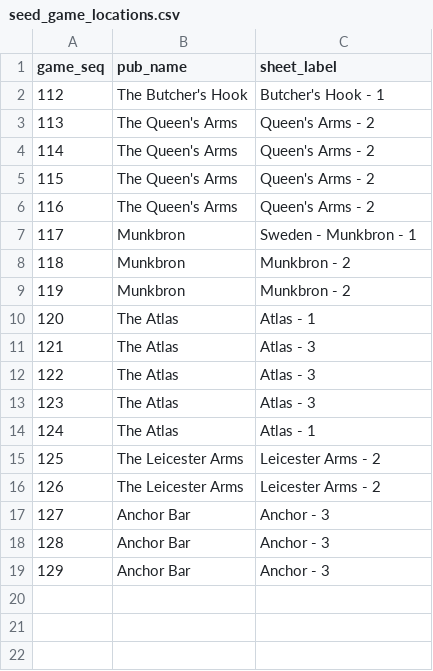
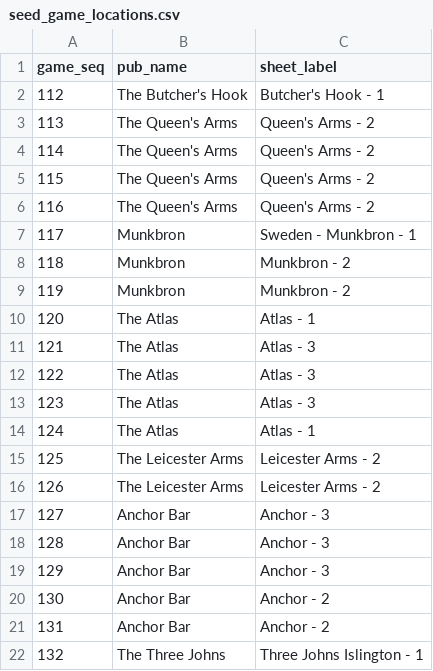
Before and after one commit to jgoodman55/yahtzee, a CSV file: assets/seeds/seed_game_locations.csv, drawn as a sheet; the diff names each change by its address in the sheet, - before the commit and + after, or states it on an @@ line.

```diff
--- a/assets/seeds/seed_game_locations.csv
+++ b/assets/seeds/seed_game_locations.csv
+row 20: 130 | Anchor Bar | Anchor - 2
+row 21: 131 | Anchor Bar | Anchor - 2
+row 22: 132 | The Three Johns | Three Johns Islington - 1
```
Also changed, not shown: assets/seeds/raw_games.csv, assets/seeds/raw_pub_visits.csv, 21 other files.
